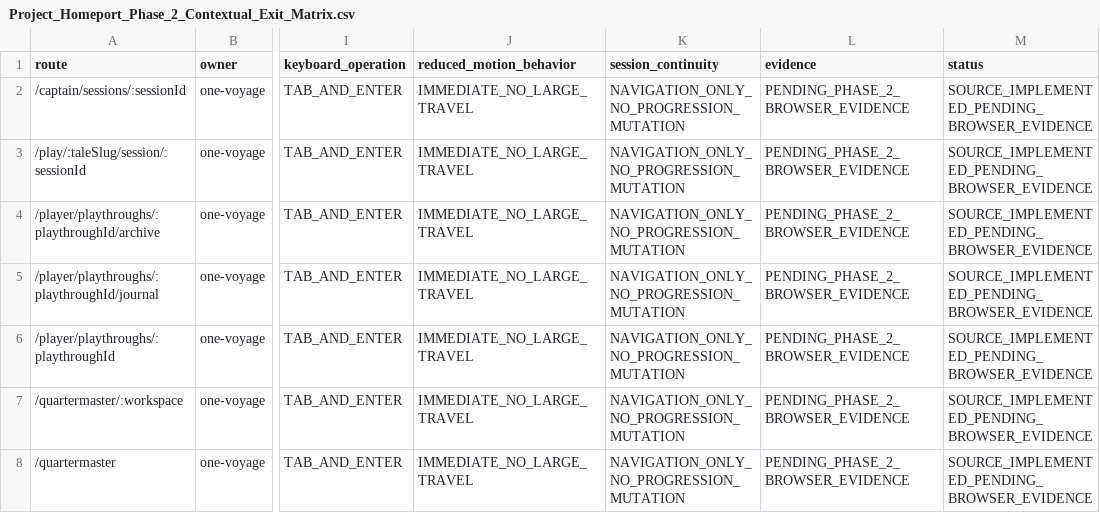
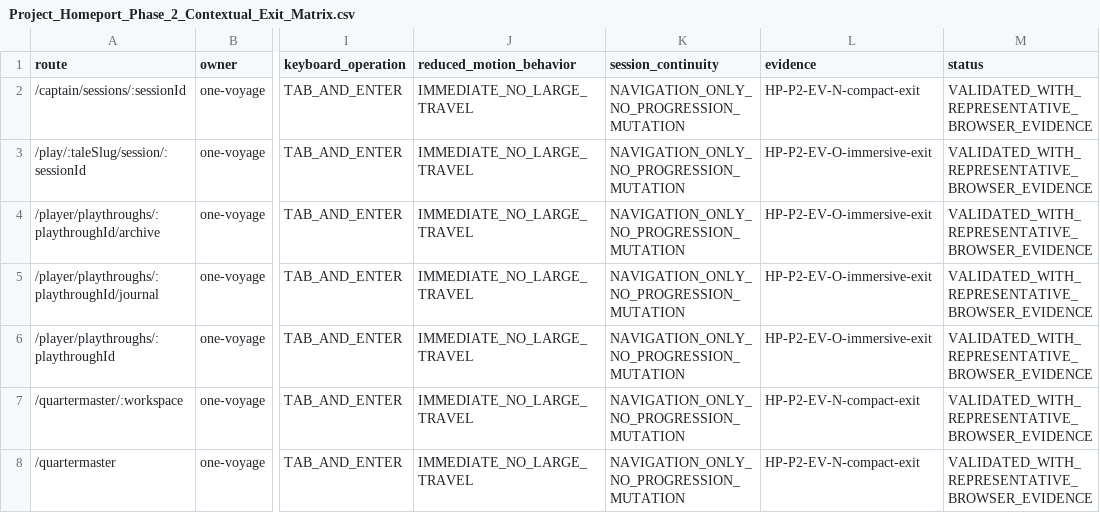
Before and after one commit to Kgray44/treasurehuntSoT, a CSV file: Development_Docs/Projects/Project_Homeport/Project_Homeport_Phase_2_Contextual_Exit_Matrix.csv, drawn as a sheet; only a part is shown, gaps mark what is left out; the diff names each change by its address in the sheet, - before the commit and + after, or states it on an @@ line.

```diff
--- a/Development_Docs/Projects/Project_Homeport/Project_Homeport_Phase_2_Contextual_Exit_Matrix.csv
+++ b/Development_Docs/Projects/Project_Homeport/Project_Homeport_Phase_2_Contextual_Exit_Matrix.csv
-L2 (evidence): PENDING_PHASE_2_BROWSER_EVIDENCE
+L2 (evidence): HP-P2-EV-N-compact-exit
-M2:M8 (status): SOURCE_IMPLEMENTED_PENDING_BROWSER_EVIDENCE
+M2:M8 (status): VALIDATED_WITH_REPRESENTATIVE_BROWSER_EVIDENCE
-L3:L6 (evidence): PENDING_PHASE_2_BROWSER_EVIDENCE
+L3:L6 (evidence): HP-P2-EV-O-immersive-exit
-L7:L8 (evidence): PENDING_PHASE_2_BROWSER_EVIDENCE
+L7:L8 (evidence): HP-P2-EV-N-compact-exit
```
Also changed, not shown: Development_Docs/Programs/Sounding_Line/Project_Sounding_Line_P34_Retirement_Ledger.csv, Development_Docs/Programs/Sounding_Line/Project_Sounding_Line_P34_Semantic_Retirement_Ledger.csv, 55 other files.
